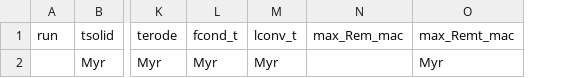
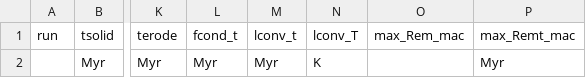
Before and after one commit to Hannah-RS/planetesimal-magnetic-history, a CSV file: Templates/run_results.csv, drawn as a sheet; only a part is shown, gaps mark what is left out; the diff names each change by its address in the sheet, - before the commit and + after, or states it on an @@ line.

```diff
--- a/Templates/run_results.csv
+++ b/Templates/run_results.csv
+column N (lconv_T), row 2: K
```
Also changed, not shown: all_sucess_info.csv, 1 other file.
